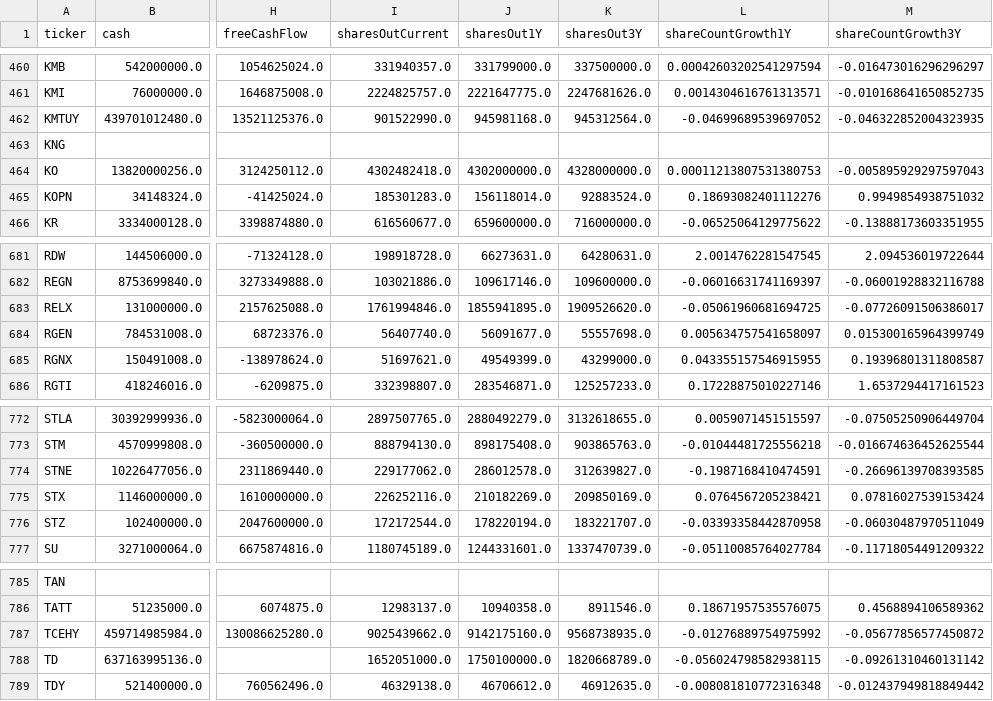
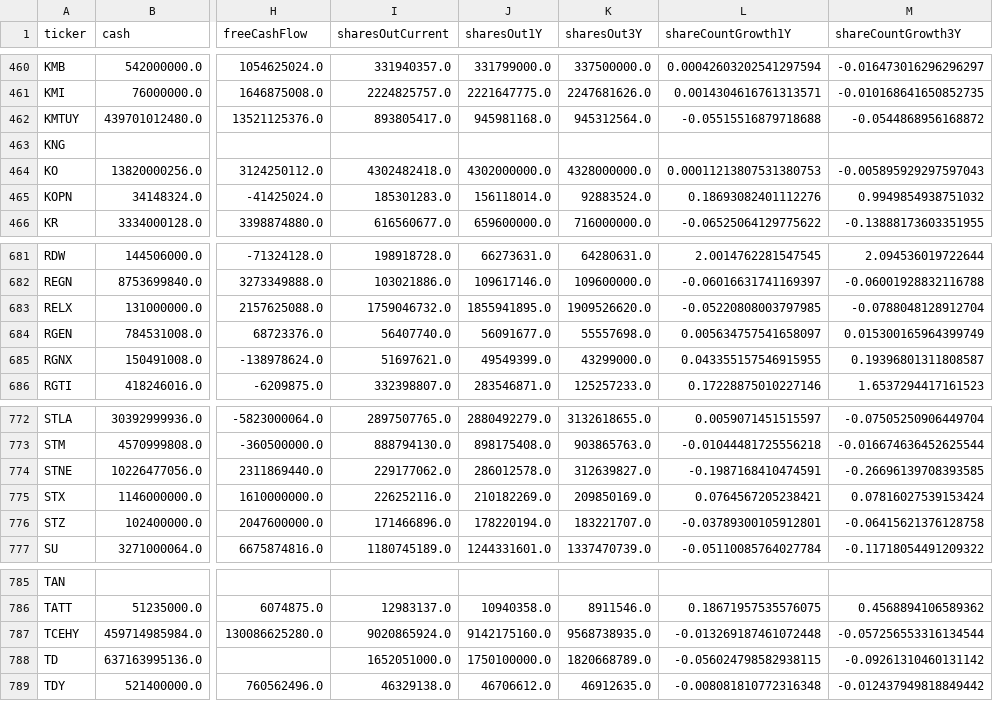
Before and after one commit to aport550/majorah-data, a CSV file: data/stock_balance_sheet_dilution.csv, drawn as a sheet; only a part is shown, gaps mark what is left out; the diff covers the shown part only; the diff names each change by its address in the sheet, - before the commit and + after, or states it on an @@ line.

```diff
--- a/data/stock_balance_sheet_dilution.csv
+++ b/data/stock_balance_sheet_dilution.csv
-I462 (sharesOutCurrent): 901522990.0
+I462 (sharesOutCurrent): 893805417.0
-L462 (shareCountGrowth1Y): -0.04699689539697052
+L462 (shareCountGrowth1Y): -0.05515516879718688
-M462 (shareCountGrowth3Y): -0.046322852004323935
+M462 (shareCountGrowth3Y): -0.0544868956168872
-I683 (sharesOutCurrent): 1761994846.0
+I683 (sharesOutCurrent): 1759046732.0
-L683 (shareCountGrowth1Y): -0.05061960681694725
+L683 (shareCountGrowth1Y): -0.05220808003797985
-M683 (shareCountGrowth3Y): -0.07726091506386017
+M683 (shareCountGrowth3Y): -0.0788048128912704
-I776 (sharesOutCurrent): 172172544.0
+I776 (sharesOutCurrent): 171466896.0
-L776 (shareCountGrowth1Y): -0.03393358442870958
+L776 (shareCountGrowth1Y): -0.03789300105912801
-M776 (shareCountGrowth3Y): -0.06030487970511049
+M776 (shareCountGrowth3Y): -0.06415621376128758
-I787 (sharesOutCurrent): 9025439662.0
+I787 (sharesOutCurrent): 9020865924.0
-L787 (shareCountGrowth1Y): -0.01276889754975992
+L787 (shareCountGrowth1Y): -0.013269187461072448
-M787 (shareCountGrowth3Y): -0.05677856577450872
+M787 (shareCountGrowth3Y): -0.057256553316134544
```
Also changed, not shown: 51 edited cells elsewhere in this file, data/macro_dimension_scores.csv, data/stock_macro_exposures.csv, 37 other files.
